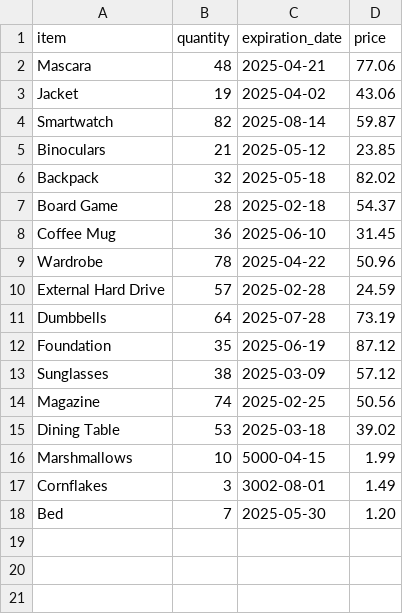
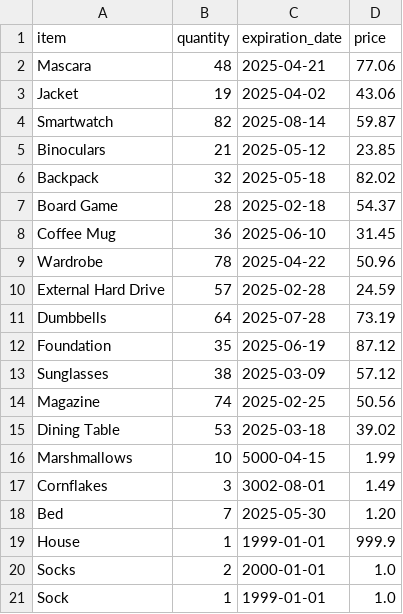
Before and after one commit to NaimStuDCI/OOPSIESTORE, a CSV file: warehouse_inventory.csv, drawn as a sheet; the diff names each change by its address in the sheet, - before the commit and + after, or states it on an @@ line.

Commit message:
Updated item filing system, checking existing dir backups

```diff
--- a/warehouse_inventory.csv
+++ b/warehouse_inventory.csv
+row 19: House | 1 | 1999-01-01 | 999.9
+row 20: Socks | 2 | 2000-01-01 | 1.0
+row 21: Sock | 1 | 1999-01-01 | 1.0
```
Also changed, not shown: 3 other files.
